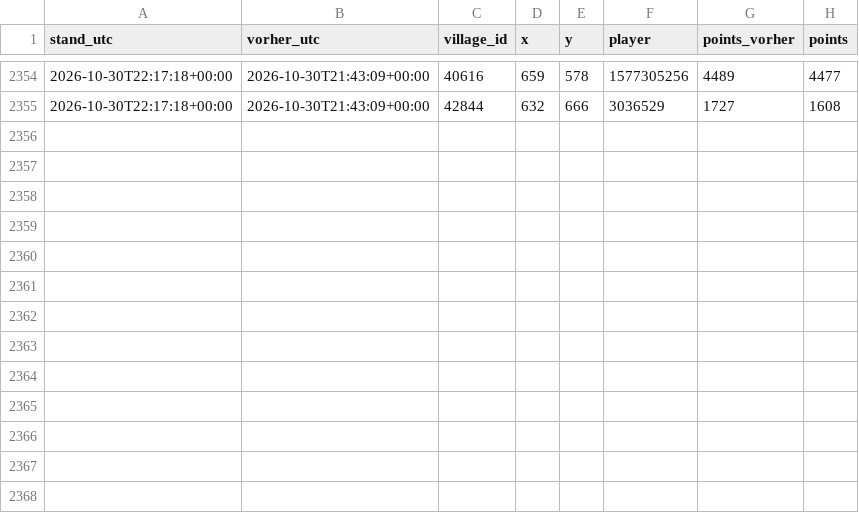
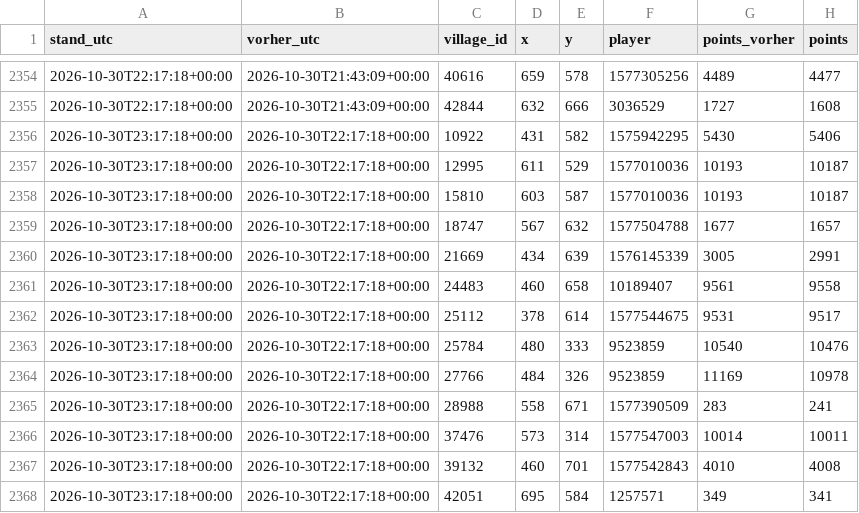
Before and after one commit to brisk-one/Karte259, a CSV file: data/kampf/dorfverluste_2026-10.csv, drawn as a sheet; only a part is shown, gaps mark what is left out; the diff names each change by its address in the sheet, - before the commit and + after, or states it on an @@ line.

```diff
--- a/data/kampf/dorfverluste_2026-10.csv
+++ b/data/kampf/dorfverluste_2026-10.csv
+row 2356: 2026-10-30T23:17:18+00:00 | 2026-10-30T22:17:18+00:00 | 10922 | 431 | 582 | 1575942295 | 5430 | 5406
+row 2357: 2026-10-30T23:17:18+00:00 | 2026-10-30T22:17:18+00:00 | 12995 | 611 | 529 | 1577010036 | 10193 | 10187
+row 2358: 2026-10-30T23:17:18+00:00 | 2026-10-30T22:17:18+00:00 | 15810 | 603 | 587 | 1577010036 | 10193 | 10187
+row 2359: 2026-10-30T23:17:18+00:00 | 2026-10-30T22:17:18+00:00 | 18747 | 567 | 632 | 1577504788 | 1677 | 1657
+row 2360: 2026-10-30T23:17:18+00:00 | 2026-10-30T22:17:18+00:00 | 21669 | 434 | 639 | 1576145339 | 3005 | 2991
+row 2361: 2026-10-30T23:17:18+00:00 | 2026-10-30T22:17:18+00:00 | 24483 | 460 | 658 | 10189407 | 9561 | 9558
+row 2362: 2026-10-30T23:17:18+00:00 | 2026-10-30T22:17:18+00:00 | 25112 | 378 | 614 | 1577544675 | 9531 | 9517
+row 2363: 2026-10-30T23:17:18+00:00 | 2026-10-30T22:17:18+00:00 | 25784 | 480 | 333 | 9523859 | 10540 | 10476
+row 2364: 2026-10-30T23:17:18+00:00 | 2026-10-30T22:17:18+00:00 | 27766 | 484 | 326 | 9523859 | 11169 | 10978
+row 2365: 2026-10-30T23:17:18+00:00 | 2026-10-30T22:17:18+00:00 | 28988 | 558 | 671 | 1577390509 | 283 | 241
+row 2366: 2026-10-30T23:17:18+00:00 | 2026-10-30T22:17:18+00:00 | 37476 | 573 | 314 | 1577547003 | 10014 | 10011
+row 2367: 2026-10-30T23:17:18+00:00 | 2026-10-30T22:17:18+00:00 | 39132 | 460 | 701 | 1577542843 | 4010 | 4008
+row 2368: 2026-10-30T23:17:18+00:00 | 2026-10-30T22:17:18+00:00 | 42051 | 695 | 584 | 1257571 | 349 | 341
```
Also changed, not shown: data/inaday/events.csv, data/inaday/tagessieger.csv, 14 other files.
